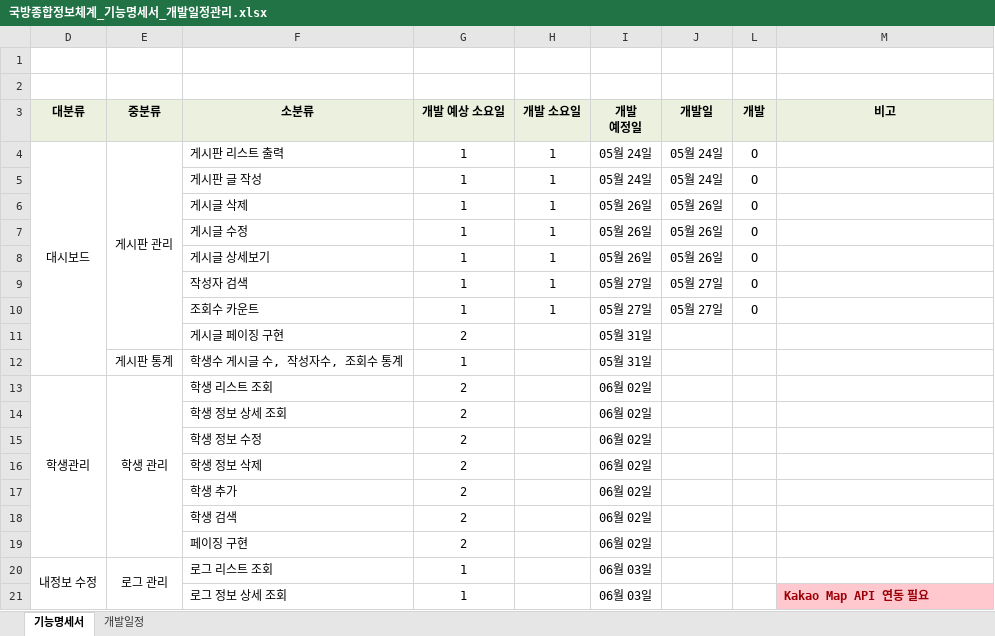
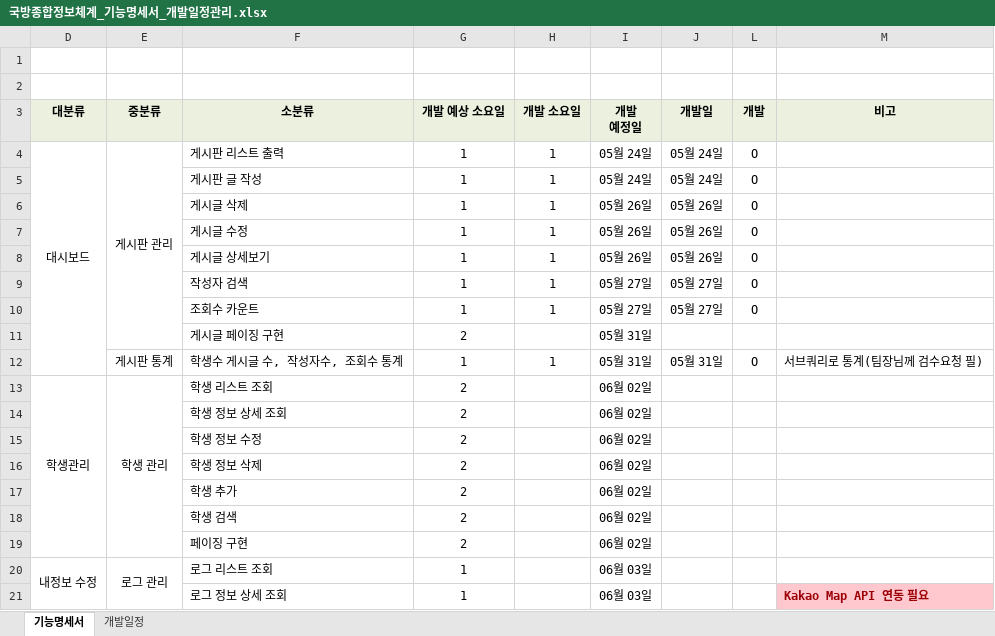
Before and after one commit to YYJ0311/DW_memo, an Excel workbook: 게시판_기능명세서/국방종합정보체계_기능명세서_개발일정관리.xlsx, sheet 기능명세서, drawn as a sheet; values as stored, in another font and other column widths than the file's, no borders; the diff names each change by its address in the sheet, - before the commit and + after, or states it on an @@ line.

```diff
--- a/게시판_기능명세서/국방종합정보체계_기능명세서_개발일정관리.xlsx (sheet 기능명세서)
+++ b/게시판_기능명세서/국방종합정보체계_기능명세서_개발일정관리.xlsx (sheet 기능명세서)
-H12 (개발 소요일): (empty)
+H12 (개발 소요일): 1
-J12 (개발일): (empty)
+J12 (개발일): 05월 31일
-L12 (개발): (empty)
+L12 (개발): O
-M12 (비고): (empty)
+M12 (비고): 서브쿼리로 통계(팀장님께 검수요청 필)
```
Also changed, not shown: 1 other file.
